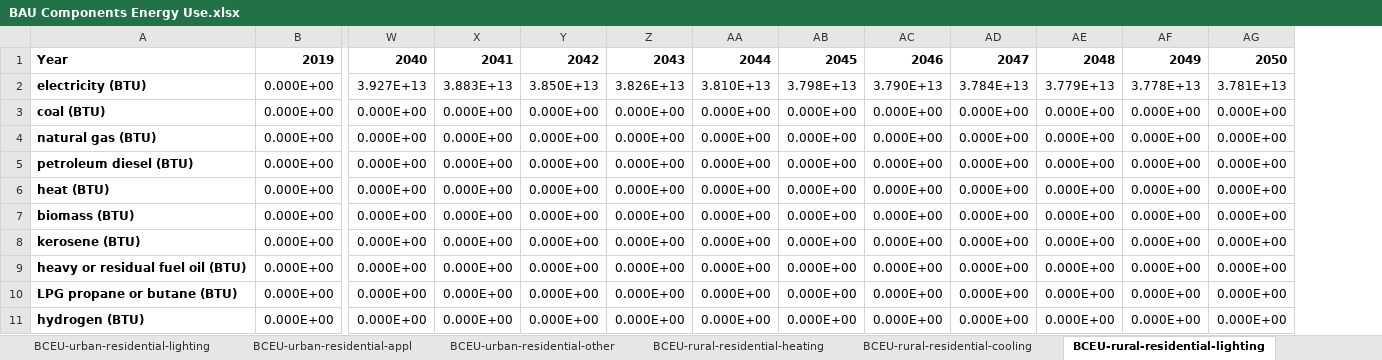
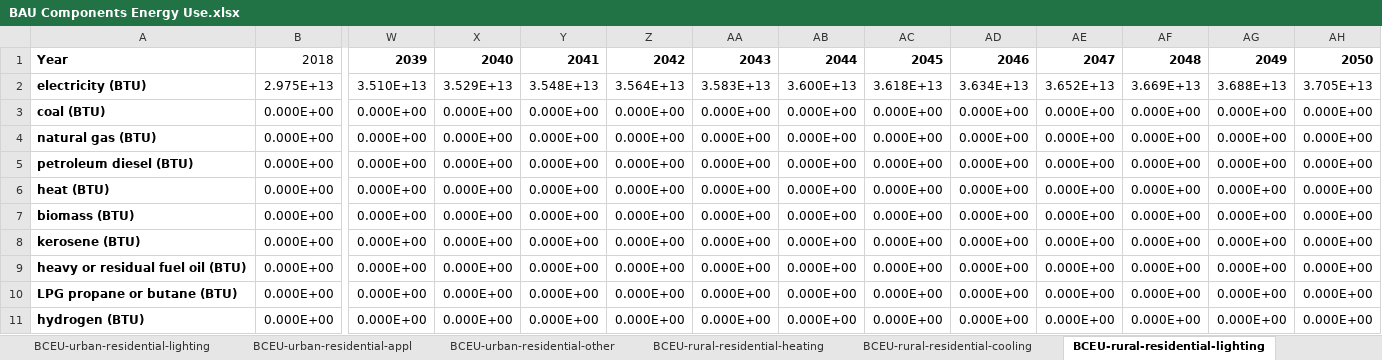
Before and after one commit to EnergyInnovation/eps-canada, an Excel workbook: InputData/bldgs/BCEU/BAU Components Energy Use.xlsx, sheet BCEU-rural-residential-lighting, drawn as a sheet; only a part is shown, gaps mark what is left out; values as stored, in another font and other column widths than the file's, no borders; removed rows and columns are numbered as before the commit, all else as after; rows hold the shown columns only; the diff names each change by its address in the sheet, - before the commit and + after, or states it on an @@ line.

Commit message:
updated files from canada - syvbt, besp, bctr, tcamrb, ptcf, mpcbs, gbsc, bhpc, bceu

```diff
--- a/InputData/bldgs/BCEU/BAU Components Energy Use.xlsx (sheet BCEU-rural-residential-lighting)
+++ b/InputData/bldgs/BCEU/BAU Components Energy Use.xlsx (sheet BCEU-rural-residential-lighting)
+column AH, rows 3-11: all 0.000E+00
-row 1: Year | 2019 | 2040 | 2041 | 2042 | 2043 | 2044 | 2045 | 2046 | 2047 | 2048 | 2049 | 2050
-row 2: electricity (BTU) | 0.000E+00 | 3.927E+13 | 3.883E+13 | 3.850E+13 | 3.826E+13 | 3.810E+13 | 3.798E+13 | 3.790E+13 | 3.784E+13 | 3.779E+13 | 3.778E+13 | 3.781E+13
+row 1: Year | 2018 | 2039 | 2040 | 2041 | 2042 | 2043 | 2044 | 2045 | 2046 | 2047 | 2048 | 2049 | 2050
+row 2: electricity (BTU) | 2.975E+13 | 3.510E+13 | 3.529E+13 | 3.548E+13 | 3.564E+13 | 3.583E+13 | 3.600E+13 | 3.618E+13 | 3.634E+13 | 3.652E+13 | 3.669E+13 | 3.688E+13 | 3.705E+13
```
Also changed, not shown: sheet BCEU-urban-residential-cooling, sheet BCEU-commercial-other, sheet BCEU-commercial-heating, sheet BCEU-urban-residential-heating, sheet BCEU-rural-residential-other, sheet BCEU-urban-residential-other, 10 more sheets, other sheet tabs, formulas that keep their value, charts or pictures, InputData/elec/BPHC/BAU Pumped Hydro Cap.xlsx, InputData/elec/PTCF/Peak Time Capacity Factors.xlsx, 31 other files.
